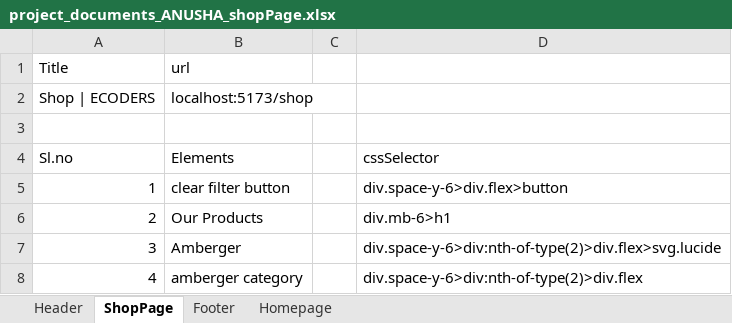
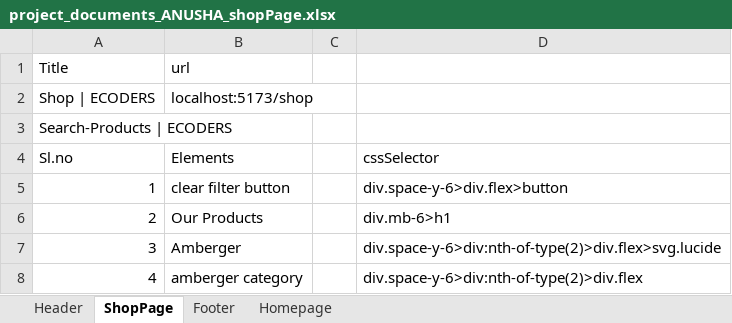
Before and after one commit to gurupreethsingh/project_management_tool_jira, an Excel workbook: ecommerse_automation_gurupreeth/project_documents_ANUSHA_shopPage.xlsx, sheet ShopPage, drawn as a sheet; only a part is shown; values as stored, in another font and other column widths than the file's, no borders; the diff names each change by its address in the sheet, - before the commit and + after, or states it on an @@ line.

```diff
--- a/ecommerse_automation_gurupreeth/project_documents_ANUSHA_shopPage.xlsx (sheet ShopPage)
+++ b/ecommerse_automation_gurupreeth/project_documents_ANUSHA_shopPage.xlsx (sheet ShopPage)
-A3 (Title): (empty)
+A3 (Title): Search-Products | ECODERS
```
Also changed, not shown: 14 other files.
